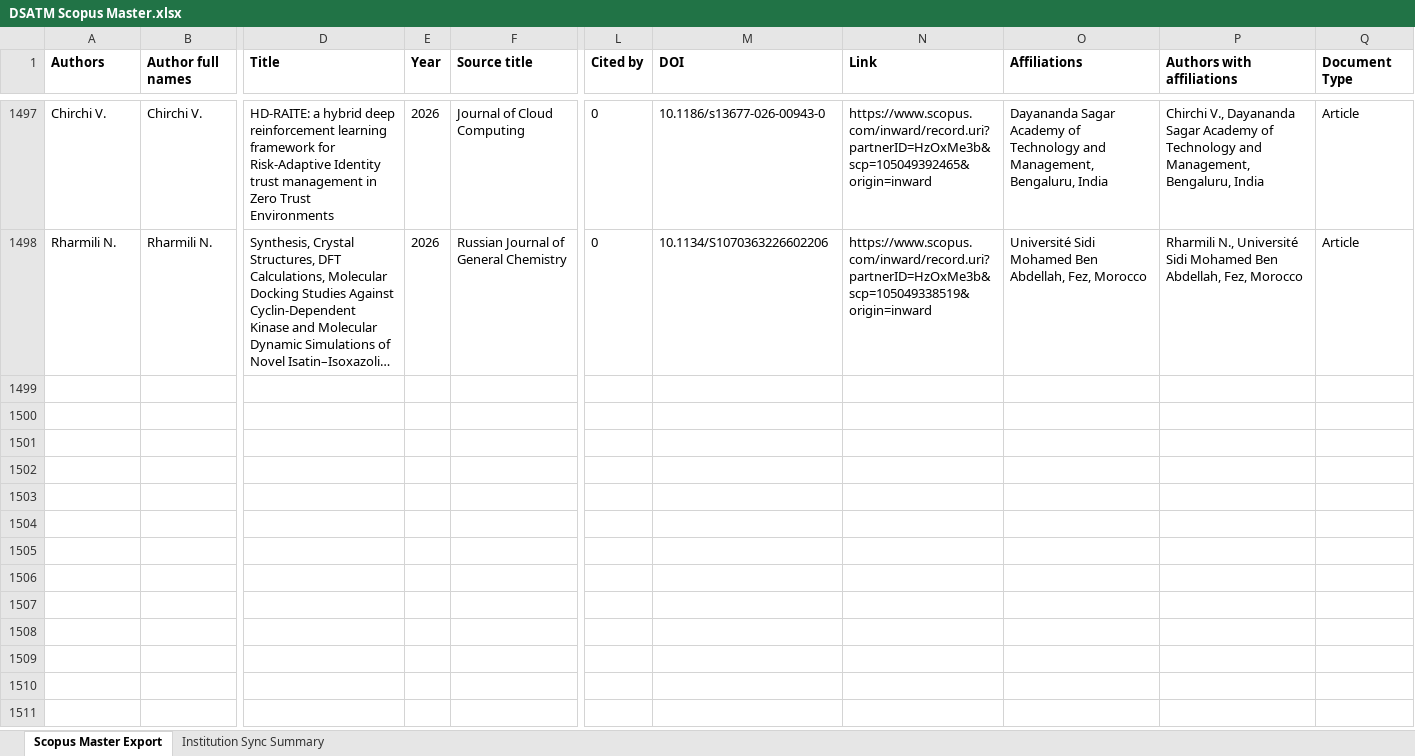
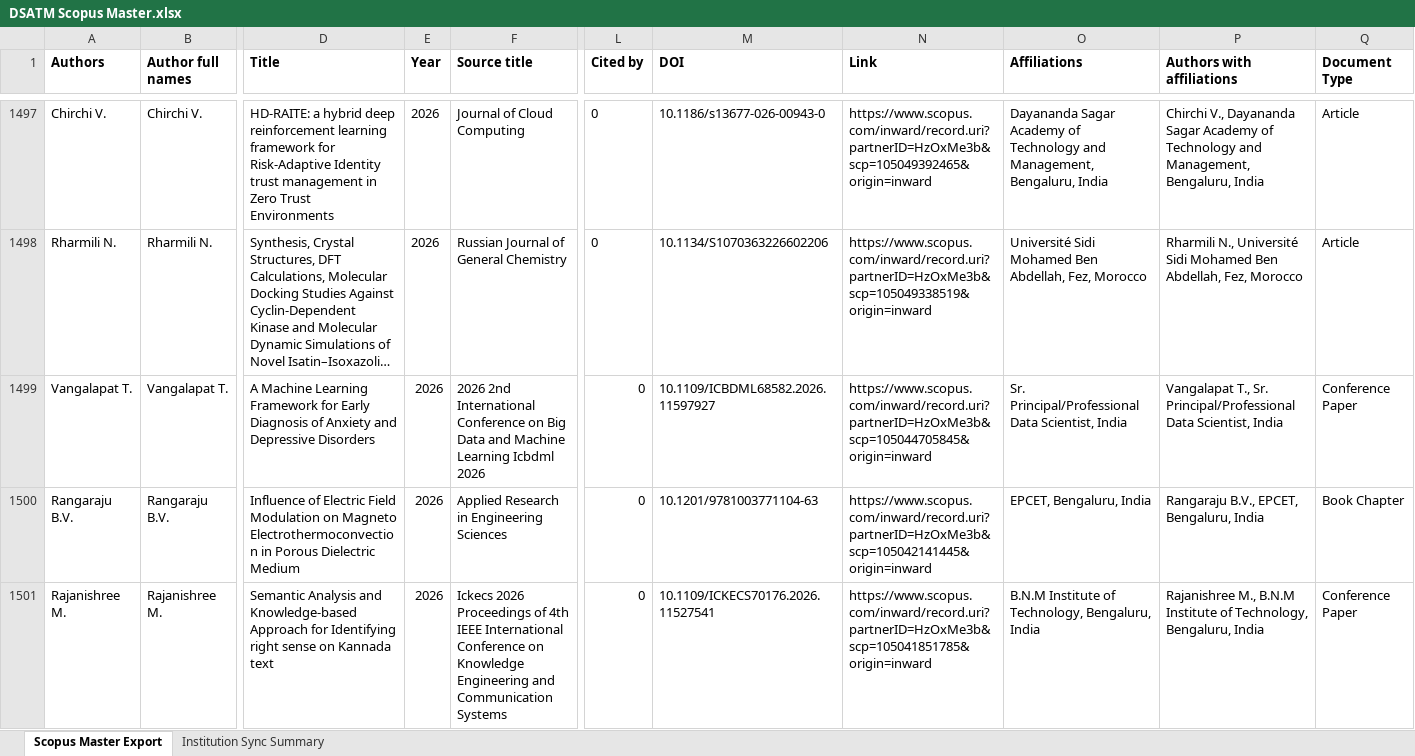
Before and after one commit to shreenidhibs/DSATM-Scopus-AI, an Excel workbook: DSATM Scopus Master.xlsx, sheet Scopus Master Export, drawn as a sheet; only a part is shown, gaps mark what is left out; long unchanged cells end in …; values as stored, in another font and other column widths than the file's, no borders; rows hold the shown columns only; the diff covers the shown part only; the diff names each change by its address in the sheet, - before the commit and + after, or states it on an @@ line.

```diff
--- a/DSATM Scopus Master.xlsx (sheet Scopus Master Export)
+++ b/DSATM Scopus Master.xlsx (sheet Scopus Master Export)
+row 1499: Vangalapat T. | Vangalapat T. | A Machine Learning Framework for Early Diagnosis of Anxiety and Depressive Disorders | 2026 | 2026 2nd International Conference on Big Data and Machine Learning Icbdml 2026 | 0 | 10.1109/ICBDML68582.2026.11597927 | https://www.scopus.com/inward/record.uri?partnerID=HzOxMe3b&scp=105044705845&origin=inward | Sr. Principal/Professional Data Scientist, India | Vangalapat T., Sr. Principal/Professional Data Scientist, India | Conference Paper
+row 1500: Rangaraju B.V. | Rangaraju B.V. | Influence of Electric Field Modulation on Magneto Electrothermoconvection in Porous Dielectric Medium | 2026 | Applied Research in Engineering Sciences | 0 | 10.1201/9781003771104-63 | https://www.scopus.com/inward/record.uri?partnerID=HzOxMe3b&scp=105042141445&origin=inward | EPCET, Bengaluru, India | Rangaraju B.V., EPCET, Bengaluru, India | Book Chapter
+row 1501: Rajanishree M. | Rajanishree M. | Semantic Analysis and Knowledge-based Approach for Identifying right sense on Kannada text | 2026 | Ickecs 2026 Proceedings of 4th IEEE International Conference on Knowledge Engineering and Communication Systems | 0 | 10.1109/ICKECS70176.2026.11527541 | https://www.scopus.com/inward/record.uri?partnerID=HzOxMe3b&scp=105041851785&origin=inward | B.N.M Institute of Technology, Bengaluru, India | Rajanishree M., B.N.M Institute of Technology, Bengaluru, India | Conference Paper
```
Also changed, not shown: 2 added rows, 21 edited cells and cell formats elsewhere in this sheet, sheet Institution Sync Summary.
